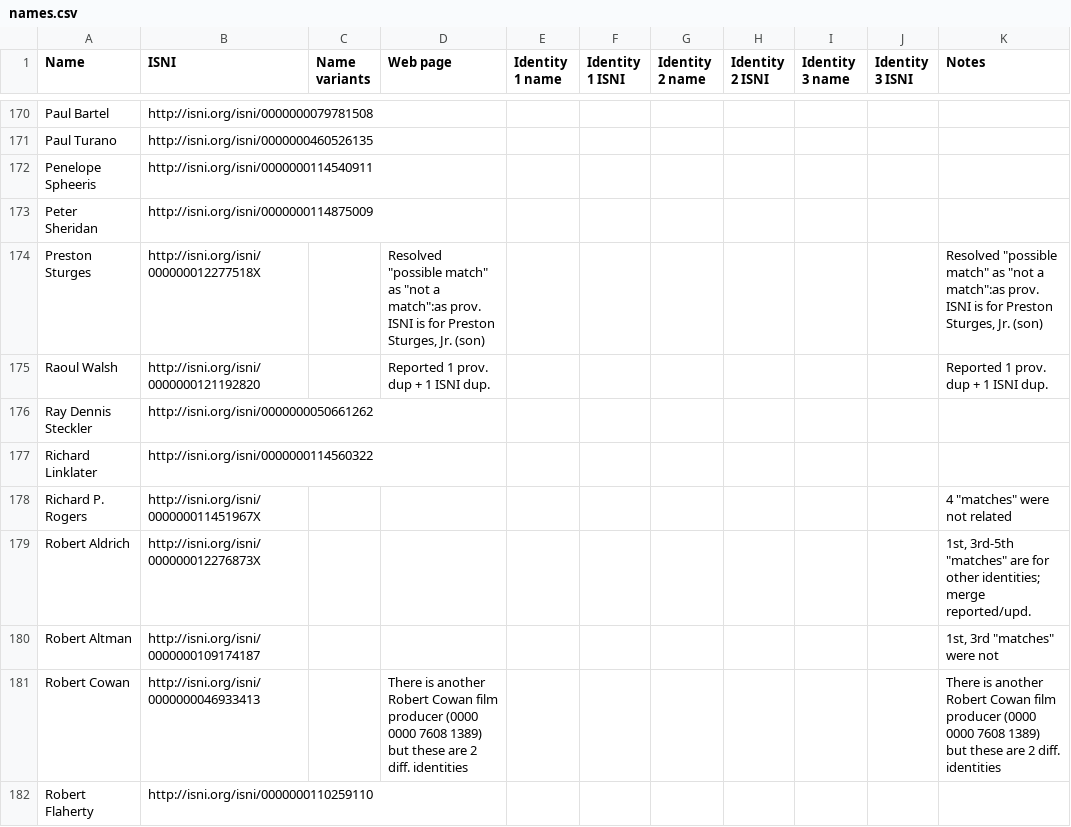
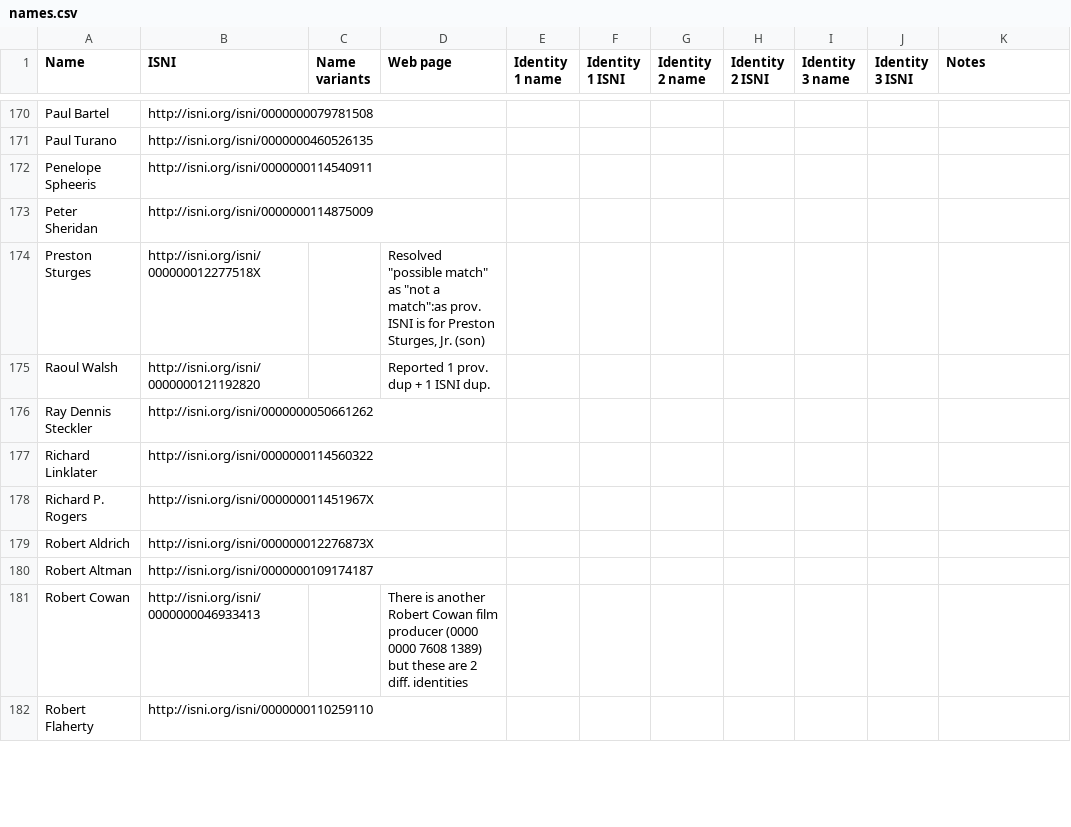
Before and after one commit to HLITS/LD4L_Film_Ontology, a CSV file: concordances/names.csv, drawn as a sheet; only a part is shown, gaps mark what is left out; the diff covers the shown part only; the diff names each change by its address in the sheet, - before the commit and + after, or states it on an @@ line.

Commit message:
Correct batch 1 (matched)

```diff
--- a/concordances/names.csv
+++ b/concordances/names.csv
-K174 (Notes): Resolved "possible match" as "not a match":as prov. ISNI is for Preston Sturges, Jr. (son)
+K174 (Notes): (empty)
-K175 (Notes): Reported 1 prov. dup + 1 ISNI dup.
+K175 (Notes): (empty)
-K178 (Notes): 4 "matches" were not related
+K178 (Notes): (empty)
-K179 (Notes): 1st, 3rd-5th "matches" are for other identities; merge reported/upd.
+K179 (Notes): (empty)
-K180 (Notes): 1st, 3rd "matches" were not
+K180 (Notes): (empty)
-K181 (Notes): There is another Robert Cowan film producer (0000 0000 7608 1389) but these are 2 diff. identities
+K181 (Notes): (empty)
```
Also changed, not shown: 23 edited cells elsewhere in this file.
